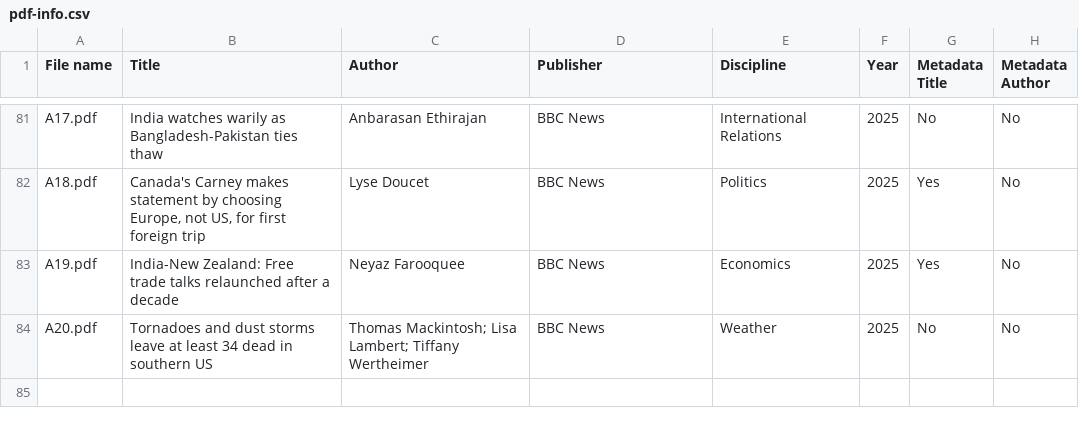
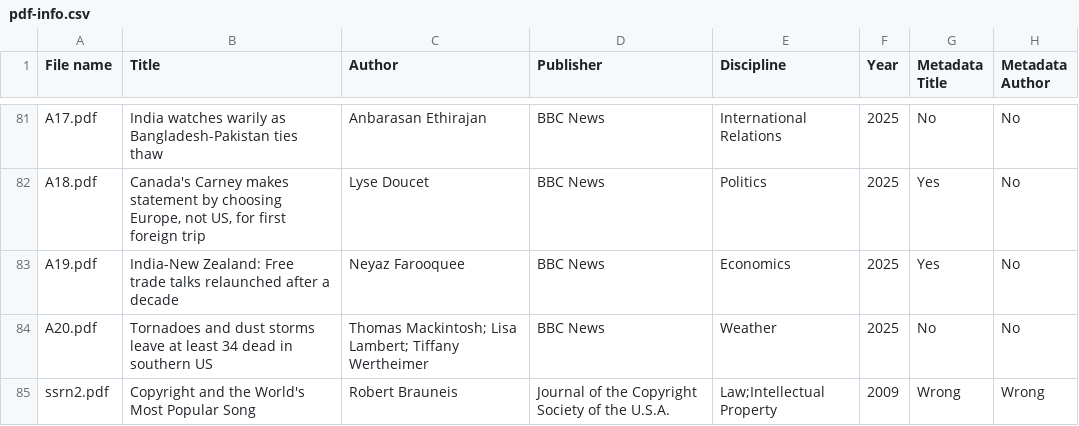
Before and after one commit to Globose/metaquill, a CSV file: metaquill/pdf-info.csv, drawn as a sheet; only a part is shown, gaps mark what is left out; the diff names each change by its address in the sheet, - before the commit and + after, or states it on an @@ line.

Commit message:
Update pdf-info.csv

```diff
--- a/metaquill/pdf-info.csv
+++ b/metaquill/pdf-info.csv
+row 85: ssrn2.pdf | Copyright and the World's Most Popular Song | Robert Brauneis | Journal of the Copyright Society of the U.S.A. | Law;Intellectual Property | 2009 | Wrong | Wrong
```
